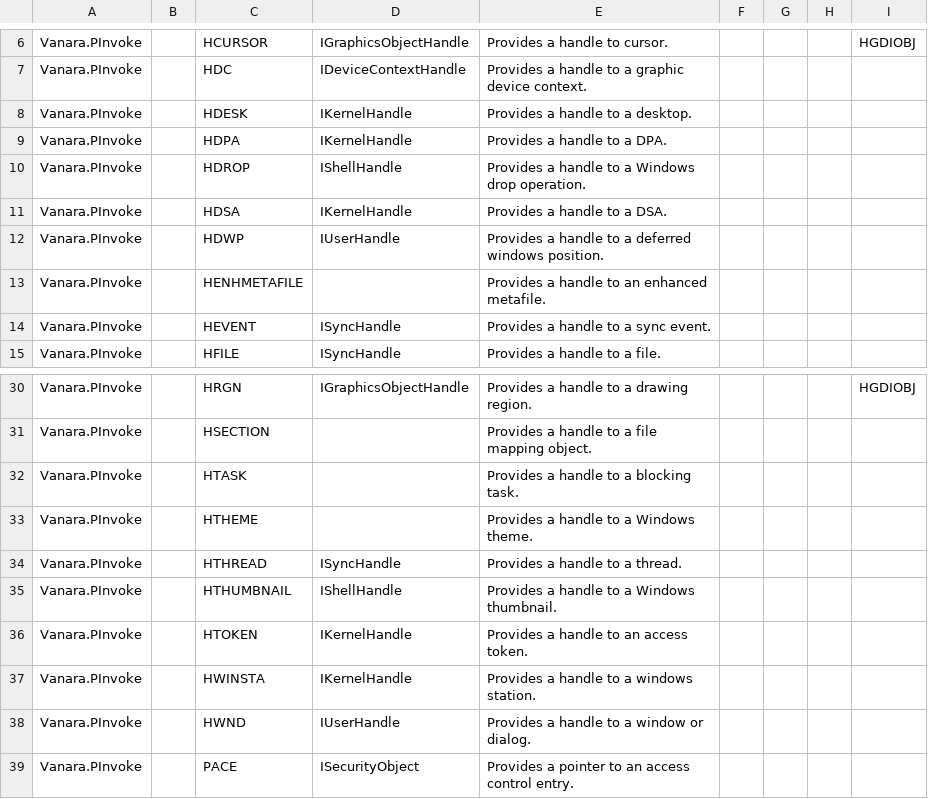
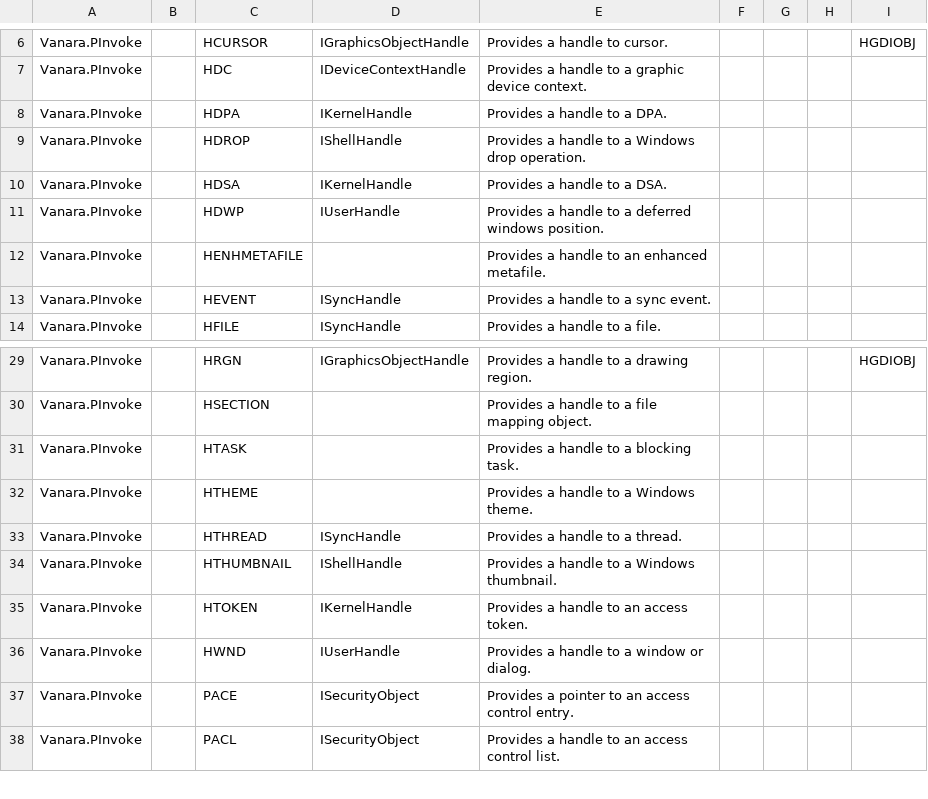
Before and after one commit to dahall/Vanara, a CSV file: PInvoke/Shared/handles.csv, drawn as a sheet; only a part is shown, gaps mark what is left out; the shorter side is filled out with more unchanged rows; the diff names each change by its address in the sheet, - before the commit and + after, or states it on an @@ line.

```diff
--- a/PInvoke/Shared/handles.csv
+++ b/PInvoke/Shared/handles.csv
-row 8: Vanara.PInvoke |  | HDESK | IKernelHandle | Provides a handle to a desktop.
-row 37: Vanara.PInvoke |  | HWINSTA | IKernelHandle | Provides a handle to a windows station.
```
Also changed, not shown: PInvoke/User32/handles.csv.
